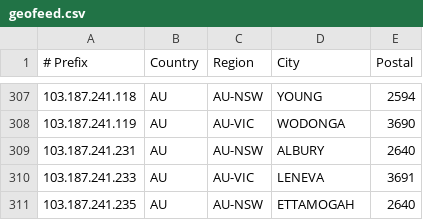
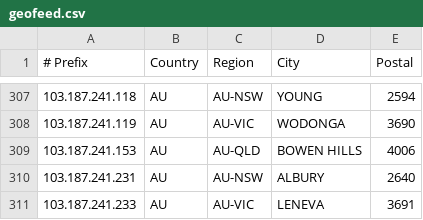
Before and after one commit to LightningIP/geofeed, a CSV file: geofeed.csv, drawn as a sheet; only a part is shown, gaps mark what is left out; the shorter side is filled out with more unchanged rows; the diff names each change by its address in the sheet, - before the commit and + after, or states it on an @@ line.

Commit message:
IP Address Updates

```diff
--- a/geofeed.csv
+++ b/geofeed.csv
+row 309: 103.187.241.153 | AU | AU-QLD | BOWEN HILLS | 4006
```
